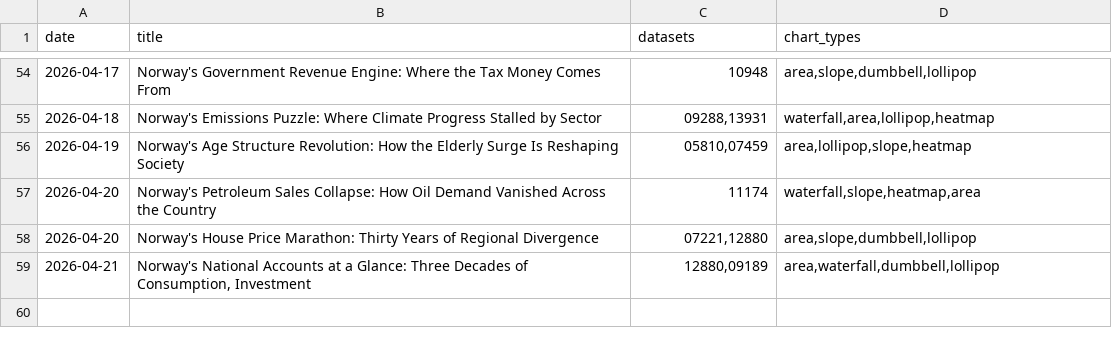
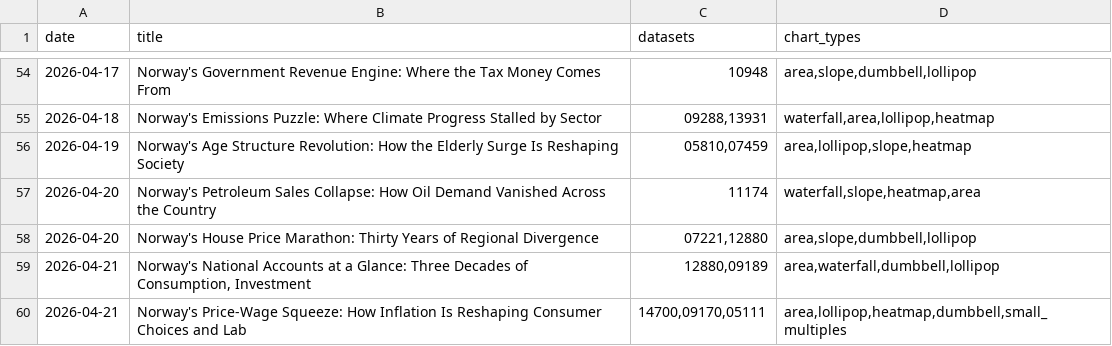
Before and after one commit to simbje/simbje.github.io, a CSV file: ssb-daily/posts/_topic_index.csv, drawn as a sheet; only a part is shown, gaps mark what is left out.

```diff
--- a/ssb-daily/posts/_topic_index.csv
+++ b/ssb-daily/posts/_topic_index.csv
@@ -59 +59,2 @@
 "2026-04-21","Norway's National Accounts at a Glance: Three Decades of Consumption, Investment","12880,09189","area,waterfall,dumbbell,lollipop"
+"2026-04-21","Norway's Price-Wage Squeeze: How Inflation Is Reshaping Consumer Choices and Lab","14700,09170,05111","area,lollipop,heatmap,dumbbell,small_multiples"
```
Also changed, not shown: 3 other files.
